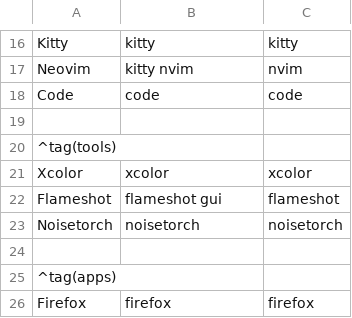
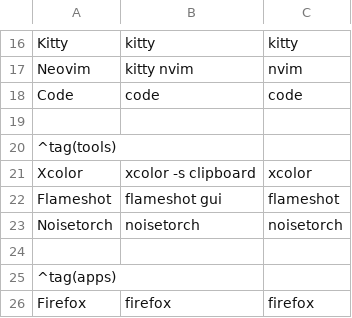
Before and after one commit to Battlesquid/dotfiles, a CSV file: src/dot_config/jgmenu/config.csv, drawn as a sheet; only a part is shown, gaps mark what is left out.

```diff
--- a/src/dot_config/jgmenu/config.csv
+++ b/src/dot_config/jgmenu/config.csv
@@ -20,3 +20,3 @@ Code,code,code
 ^tag(tools)
-Xcolor,xcolor,xcolor
+Xcolor,xcolor -s clipboard,xcolor
 Flameshot,flameshot gui,flameshot
```
Also changed, not shown: 10 other files.
